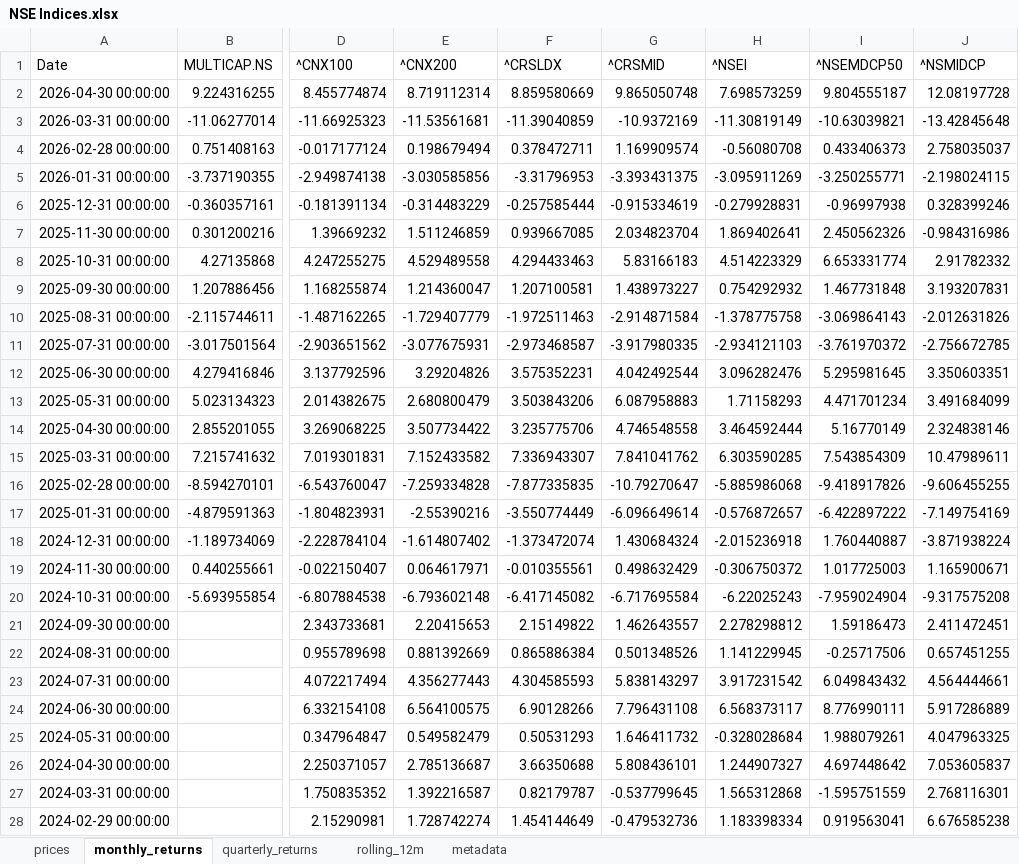
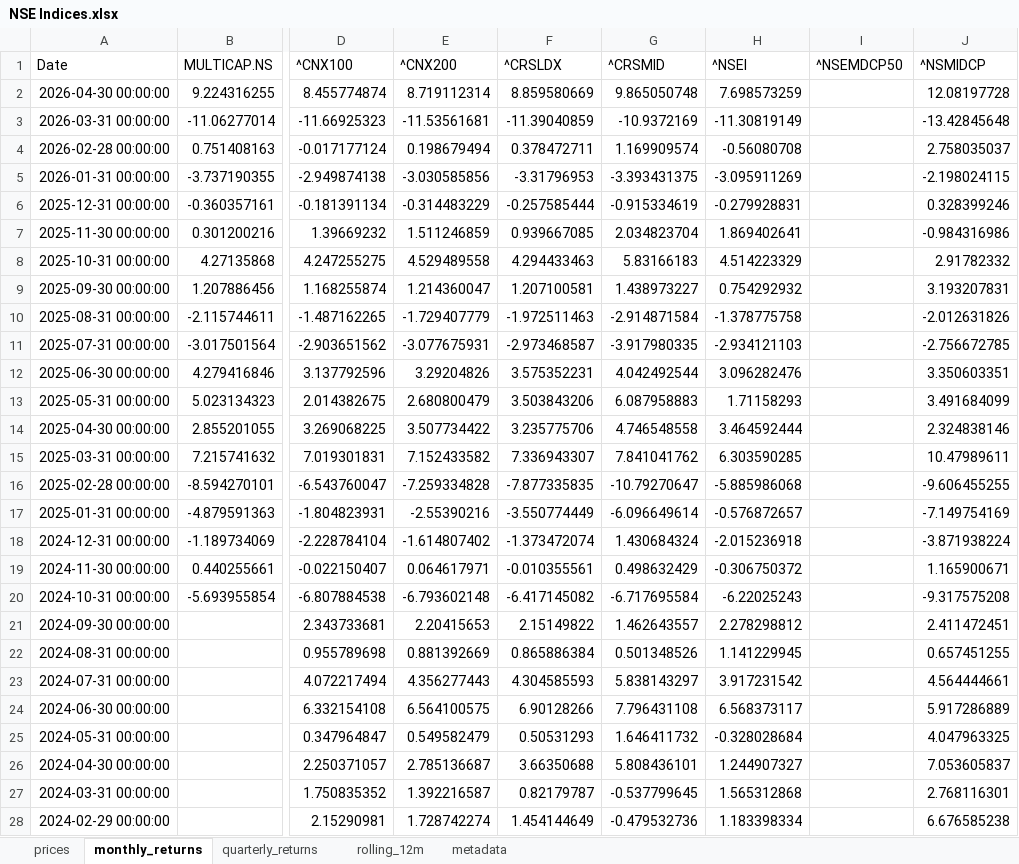
Before and after one commit to rahulshirke7951/stock-sector-dashboard, an Excel workbook: dashboards/NSE Indices.xlsx, sheet monthly_returns, drawn as a sheet; only a part is shown, gaps mark what is left out; values as stored, in another font and other column widths than the file's, no borders; conditional formats not drawn; the diff covers the shown part only; the diff names each change by its address in the sheet, - before the commit and + after, or states it on an @@ line.

```diff
--- a/dashboards/NSE Indices.xlsx (sheet monthly_returns)
+++ b/dashboards/NSE Indices.xlsx (sheet monthly_returns)
-I2 (^NSEMDCP50): 9.804555187
+I2 (^NSEMDCP50): (empty)
-I3 (^NSEMDCP50): -10.63039821
+I3 (^NSEMDCP50): (empty)
-I4 (^NSEMDCP50): 0.433406373
+I4 (^NSEMDCP50): (empty)
-I5 (^NSEMDCP50): -3.250255771
+I5 (^NSEMDCP50): (empty)
-I6 (^NSEMDCP50): -0.96997938
+I6 (^NSEMDCP50): (empty)
-I7 (^NSEMDCP50): 2.450562326
+I7 (^NSEMDCP50): (empty)
-I8 (^NSEMDCP50): 6.653331774
+I8 (^NSEMDCP50): (empty)
-I9 (^NSEMDCP50): 1.467731848
+I9 (^NSEMDCP50): (empty)
-I10 (^NSEMDCP50): -3.069864143
+I10 (^NSEMDCP50): (empty)
-I11 (^NSEMDCP50): -3.761970372
+I11 (^NSEMDCP50): (empty)
-I12 (^NSEMDCP50): 5.295981645
+I12 (^NSEMDCP50): (empty)
-I13 (^NSEMDCP50): 4.471701234
+I13 (^NSEMDCP50): (empty)
-I14 (^NSEMDCP50): 5.16770149
+I14 (^NSEMDCP50): (empty)
-I15 (^NSEMDCP50): 7.543854309
+I15 (^NSEMDCP50): (empty)
-I16 (^NSEMDCP50): -9.418917826
+I16 (^NSEMDCP50): (empty)
-I17 (^NSEMDCP50): -6.422897222
+I17 (^NSEMDCP50): (empty)
-I18 (^NSEMDCP50): 1.760440887
+I18 (^NSEMDCP50): (empty)
-I19 (^NSEMDCP50): 1.017725003
+I19 (^NSEMDCP50): (empty)
-I20 (^NSEMDCP50): -7.959024904
+I20 (^NSEMDCP50): (empty)
-I21 (^NSEMDCP50): 1.59186473
+I21 (^NSEMDCP50): (empty)
-I22 (^NSEMDCP50): -0.25717506
+I22 (^NSEMDCP50): (empty)
-I23 (^NSEMDCP50): 6.049843432
+I23 (^NSEMDCP50): (empty)
-I24 (^NSEMDCP50): 8.776990111
+I24 (^NSEMDCP50): (empty)
-I25 (^NSEMDCP50): 1.988079261
+I25 (^NSEMDCP50): (empty)
-I26 (^NSEMDCP50): 4.697448642
+I26 (^NSEMDCP50): (empty)
-I27 (^NSEMDCP50): -1.595751559
+I27 (^NSEMDCP50): (empty)
-I28 (^NSEMDCP50): 0.919563041
+I28 (^NSEMDCP50): (empty)
```
Also changed, not shown: 24 edited cells elsewhere in this sheet, sheet rolling_12m, sheet prices, sheet quarterly_returns, dashboards/Automobile.xlsx, dashboards/Banking.xlsx, 7 other files.
